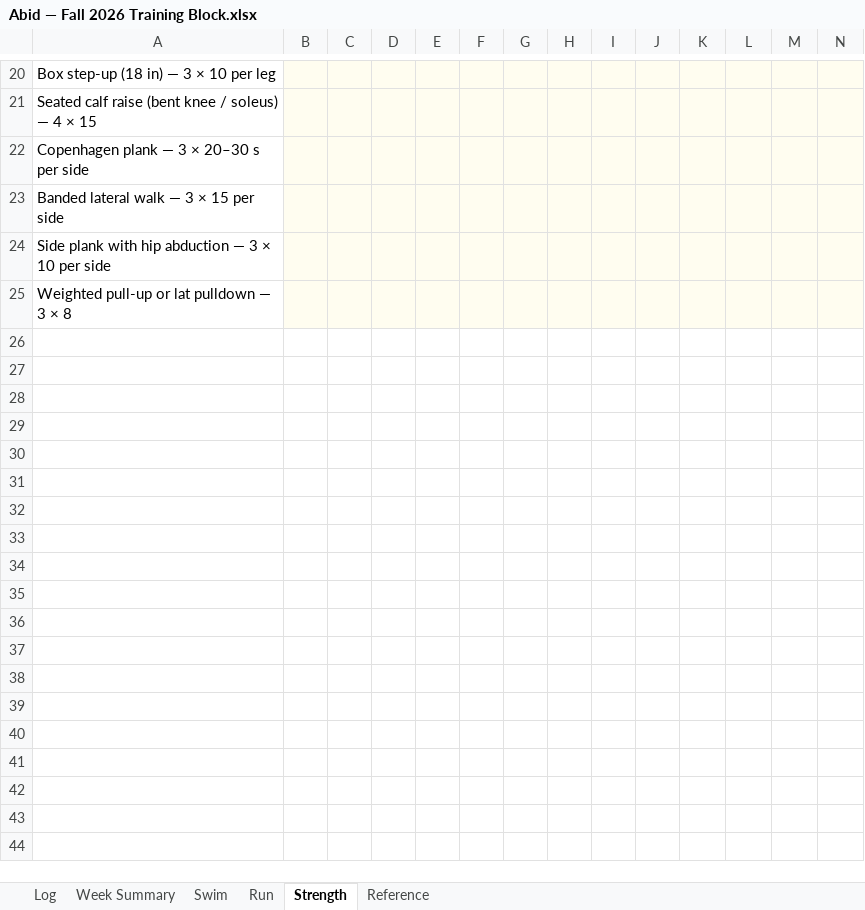
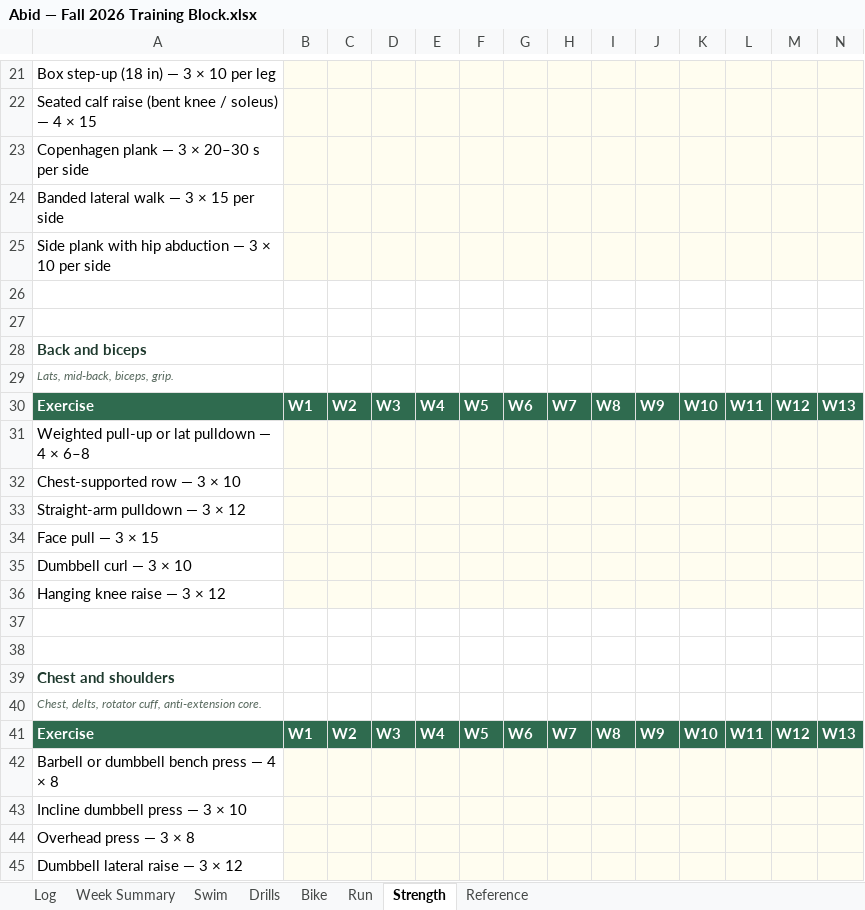
Before and after one commit to abidrahman/abid-workouts, an Excel workbook: Abid — Fall 2026 Training Block.xlsx, sheet Strength, drawn as a sheet; only a part is shown, gaps mark what is left out; values as stored, in another font and other column widths than the file's, no borders; addresses are those after the commit; rows hold the shown columns only; the diff covers the shown part only; the diff names each change by its address in the sheet, - before the commit and + after, or states it on an @@ line.

```diff
--- a/Abid — Fall 2026 Training Block.xlsx (sheet Strength)
+++ b/Abid — Fall 2026 Training Block.xlsx (sheet Strength)
+sheet tab: Drills
+sheet tab: Bike
+row 26: (empty)
+row 27: (empty)
-A28: Weighted pull-up or lat pulldown — 3 × 8
+A28: Back and biceps
@@ A28 bold: off → on, text colour: black → #1F3A2E @@
-B28:N28 fill: #FFFDF0
+B28:N28 fill: none
+row 29: Lats, mid-back, biceps, grip.
+row 30: Exercise | W1 | W2 | W3 | W4 | W5 | W6 | W7 | W8 | W9 | W10 | W11 | W12 | W13
+row 31: Weighted pull-up or lat pulldown — 4 × 6–8
+row 32: Chest-supported row — 3 × 10
+row 33: Straight-arm pulldown — 3 × 12
+row 34: Face pull — 3 × 15
+row 35: Dumbbell curl — 3 × 10
+row 36: Hanging knee raise — 3 × 12
+row 37: (empty)
+row 38: (empty)
+row 39: Chest and shoulders
+row 40: Chest, delts, rotator cuff, anti-extension core.
+row 41: Exercise | W1 | W2 | W3 | W4 | W5 | W6 | W7 | W8 | W9 | W10 | W11 | W12 | W13
+row 42: Barbell or dumbbell bench press — 4 × 8
+row 43: Incline dumbbell press — 3 × 10
+row 44: Overhead press — 3 × 8
+row 45: Dumbbell lateral raise — 3 × 12
```
Also changed, not shown: 15 added rows, 3 edited cells and cell formats elsewhere in this sheet, sheet Log, sheet Swim, sheet Reference, 3 other files.
